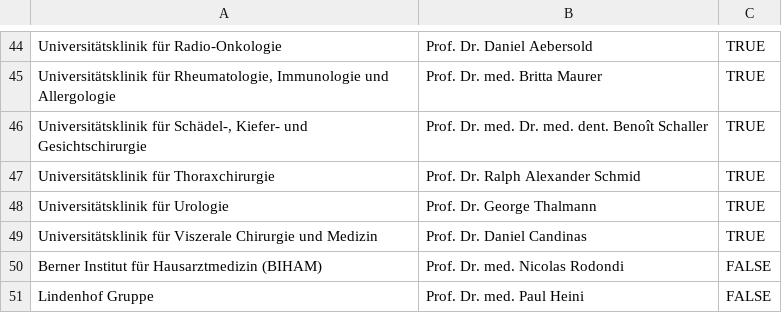
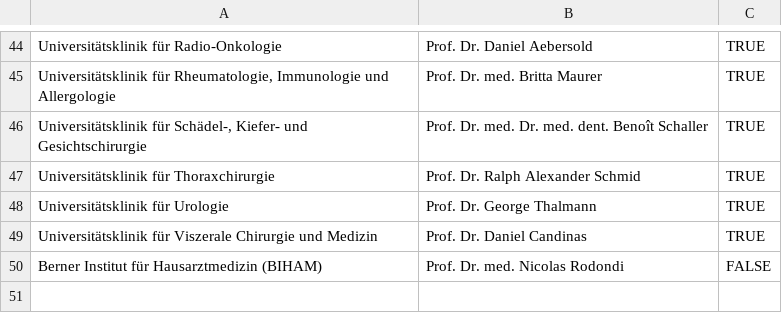
Before and after one commit to aghaynes/CTUCosting, a CSV file: inst/intdata/clinic_heads.csv, drawn as a sheet; only a part is shown, gaps mark what is left out.

Commit message:
user to specify signatory for lindenhof

```diff
--- a/inst/intdata/clinic_heads.csv
+++ b/inst/intdata/clinic_heads.csv
@@ -50,2 +50 @@
 "Berner Institut für Hausarztmedizin (BIHAM)","Prof. Dr. med. Nicolas Rodondi",FALSE
-"Lindenhof Gruppe","Prof. Dr. med. Paul Heini",FALSE
```
Also changed, not shown: 1 other file.
